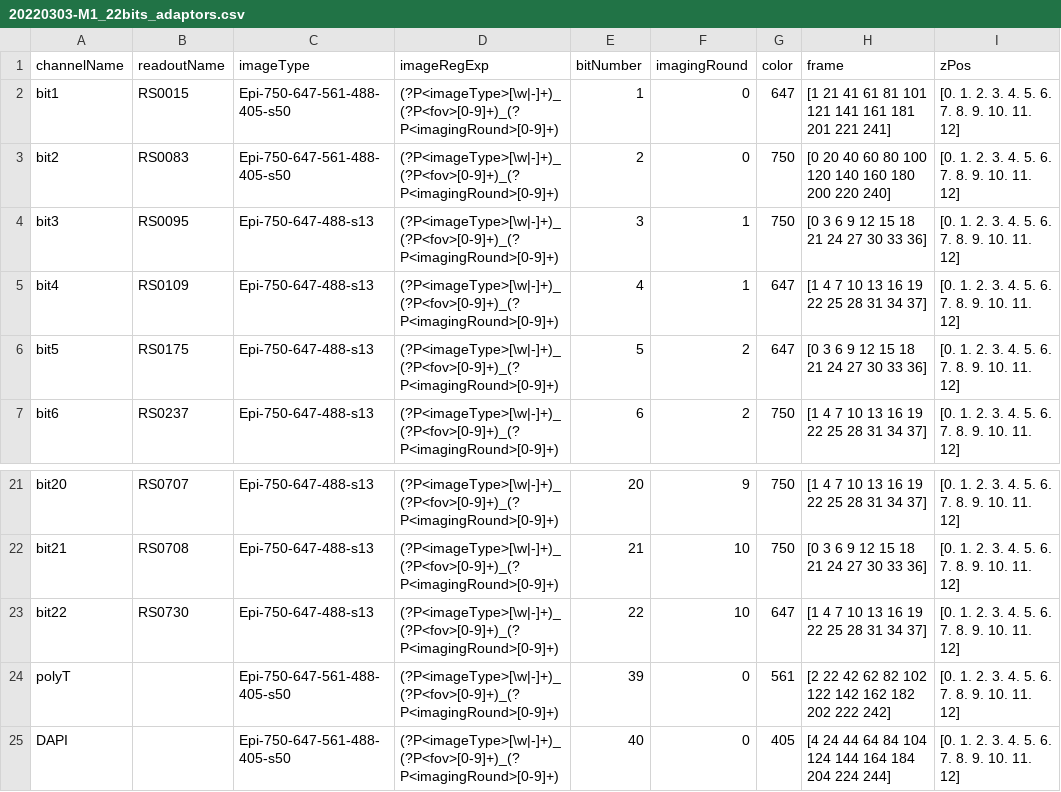
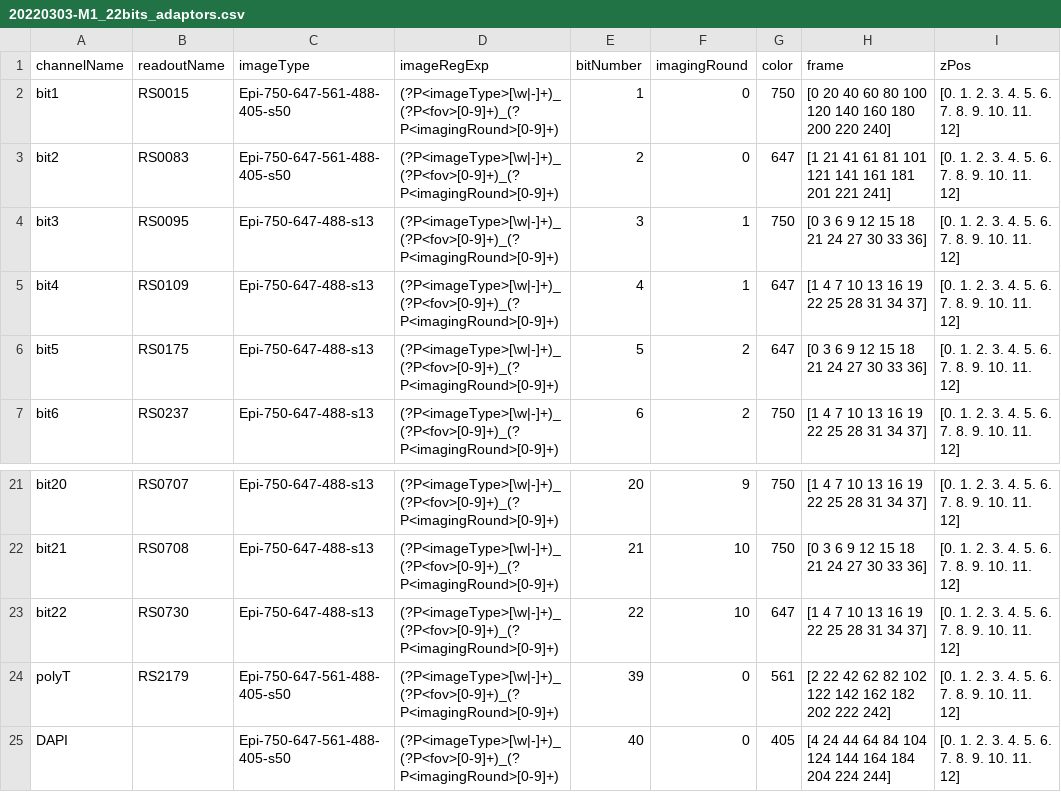
Before and after one commit to zhengpuas47/Merfish_Analysis_Scripts, a CSV file: merlin_parameters/dataorganization/20220303-M1_22bits_adaptors.csv, drawn as a sheet; only a part is shown, gaps mark what is left out; the diff names each change by its address in the sheet, - before the commit and + after, or states it on an @@ line.

Commit message:
fixed errors in dataorganization

```diff
--- a/merlin_parameters/dataorganization/20220303-M1_22bits_adaptors.csv
+++ b/merlin_parameters/dataorganization/20220303-M1_22bits_adaptors.csv
-G2 (color): 647
+G2 (color): 750
-H2 (frame): [1 21 41 61 81 101 121 141 161 181 201 221 241]
+H2 (frame): [0 20 40 60 80 100 120 140 160 180 200 220 240]
-G3 (color): 750
+G3 (color): 647
-H3 (frame): [0 20 40 60 80 100 120 140 160 180 200 220 240]
+H3 (frame): [1 21 41 61 81 101 121 141 161 181 201 221 241]
-B24 (readoutName): (empty)
+B24 (readoutName): RS2179
```
Also changed, not shown: 8 other files.
